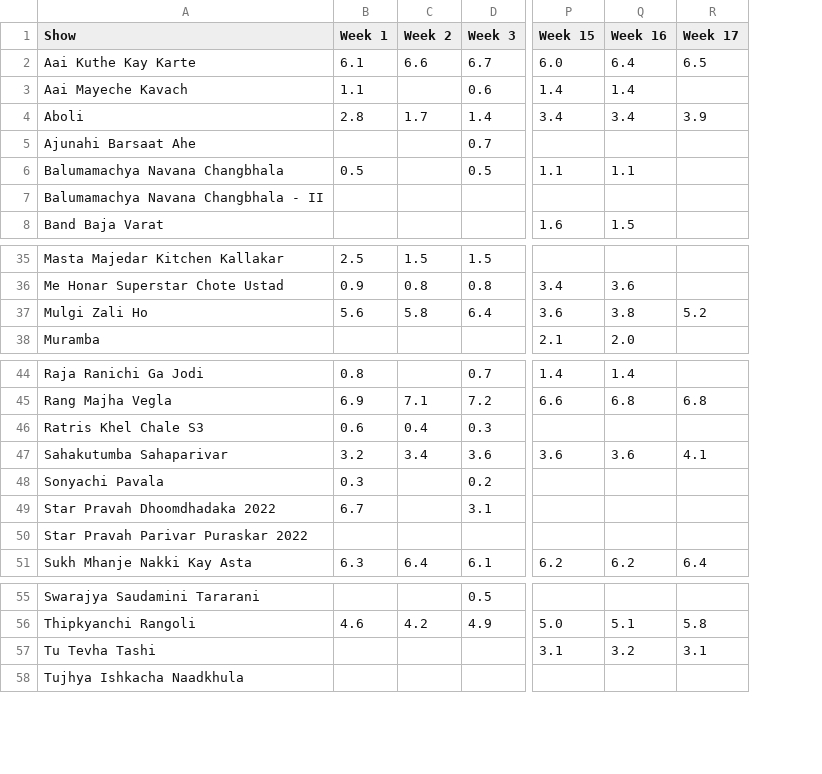
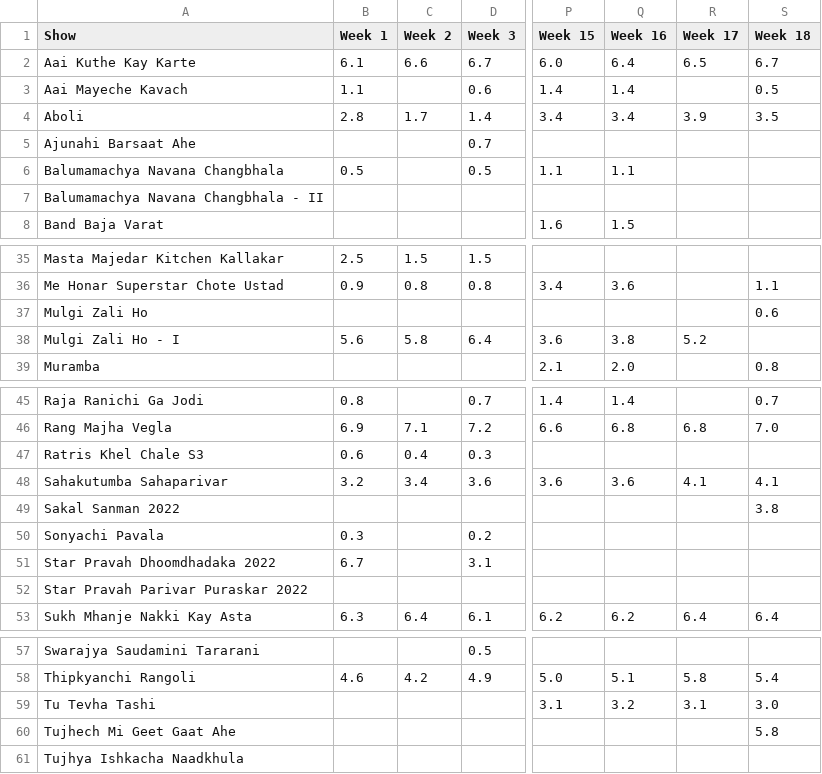
Before and after one commit to rohitk04/marathi-shows-data, a CSV file: data/csv/shows/tv/tv_trp_trp.csv, drawn as a sheet; only a part is shown, gaps mark what is left out; addresses are those after the commit; rows hold the shown columns only; the diff names each change by its address in the sheet, - before the commit and + after, or states it on an @@ line.

```diff
--- a/data/csv/shows/tv/tv_trp_trp.csv
+++ b/data/csv/shows/tv/tv_trp_trp.csv
+column S (Week 18), rows 2-4: 6.7 | 0.5 | 3.5; row 36: 1.1; row 39: 0.8; rows 45-48: 0.7 | 7.0 |  | 4.1; row 53: 6.4; rows 58-59: 5.4 | 3.0
+row 37: Mulgi Zali Ho |  |  |  |  |  |  | 0.6
-A38 (Show): Mulgi Zali Ho
+A38 (Show): Mulgi Zali Ho - I
+row 49: Sakal Sanman 2022 |  |  |  |  |  |  | 3.8
+row 60: Tujhech Mi Geet Gaat Ahe |  |  |  |  |  |  | 5.8
```
Also changed, not shown: data/csv/shows/info.csv, data/csv/shows/tv/tv_trp_rank.csv, 3 other files.
